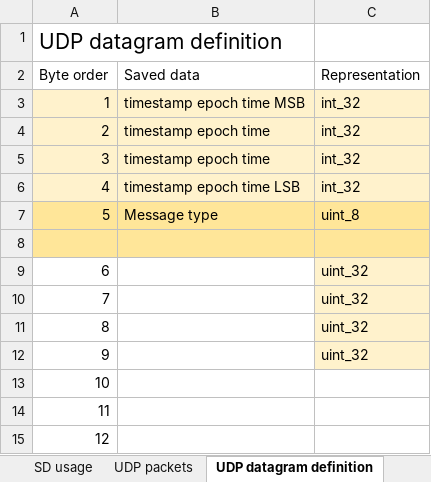
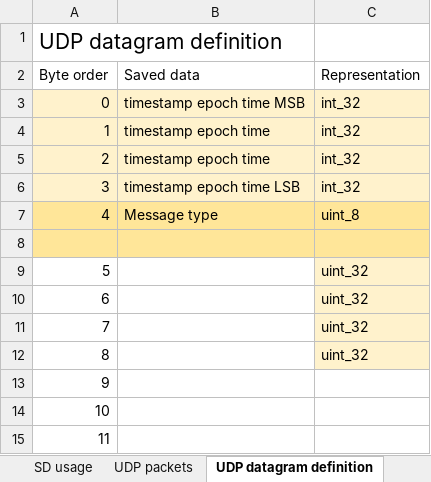
Before and after one commit to Yourigh/FRA_Sensor_platform, an Excel workbook: 1-SystemDocs/Connections_Ports_Memory_spec.xlsx, sheet UDP datagram definition, drawn as a sheet; values as stored, in another font and other column widths than the file's, no borders; removed rows and columns are numbered as before the commit, all else as after; the diff names each change by its address in the sheet, - before the commit and + after, or states it on an @@ line.

```diff
--- a/1-SystemDocs/Connections_Ports_Memory_spec.xlsx (sheet UDP datagram definition)
+++ b/1-SystemDocs/Connections_Ports_Memory_spec.xlsx (sheet UDP datagram definition)
+row 3: 0 | timestamp epoch time MSB | int_32
-B4 (Saved data): timestamp epoch time MSB
+B4 (Saved data): timestamp epoch time
-B6 (Saved data): timestamp epoch time
+B6 (Saved data): timestamp epoch time LSB
-A7:C7 fill: #FFF2CC
+A7:C7 fill: #FFE699
-B7 (Saved data): timestamp epoch time LSB
+B7 (Saved data): Message type
-C7 (Representation): int_32
+C7 (Representation): uint_8
-row 7: 5 | Message type | uint_8
+row 9: 5 |  | uint_32
-C13 (Representation): uint_32
+C13 (Representation): (empty)
-C13 fill: #FFF2CC
+C13 fill: none
-row 15: 12
```
Also changed, not shown: sheet Message Types, charts or pictures, 8 other files.
